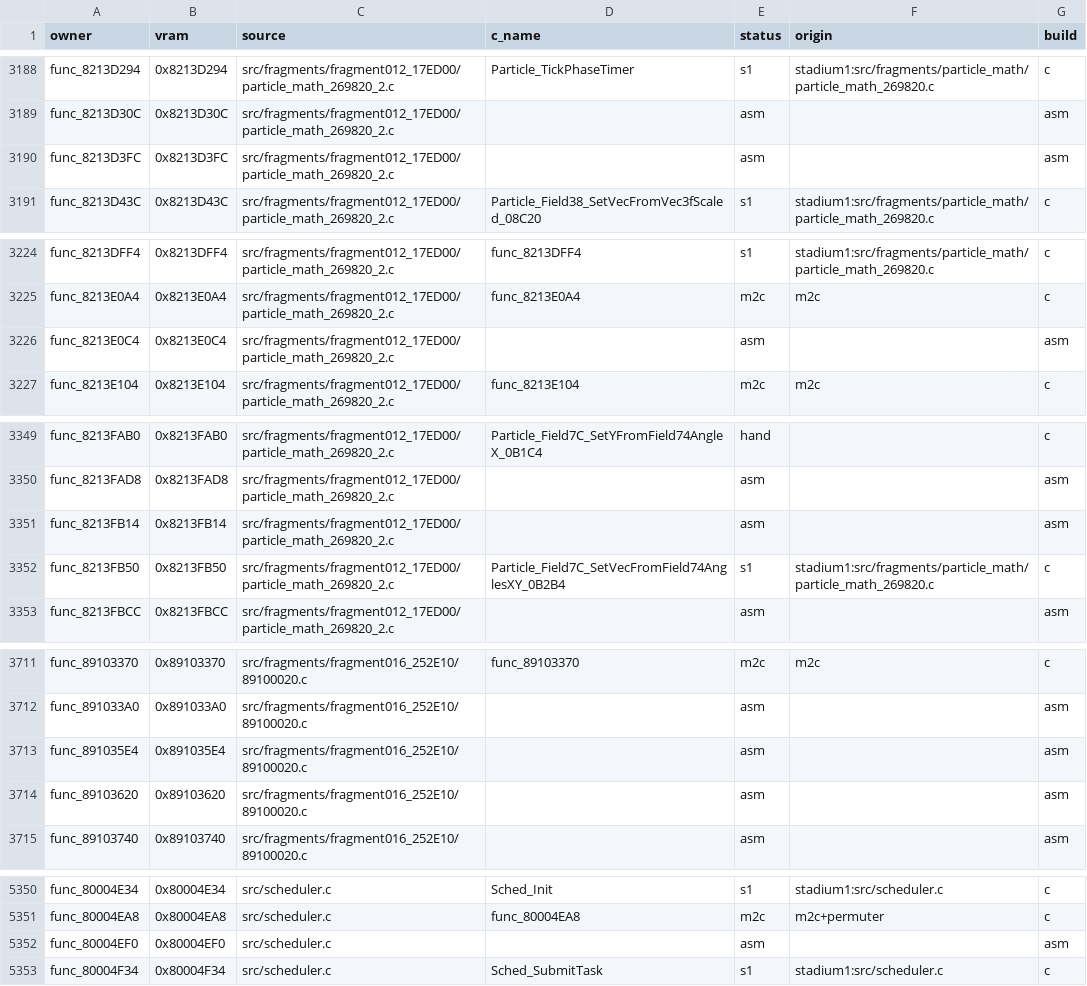
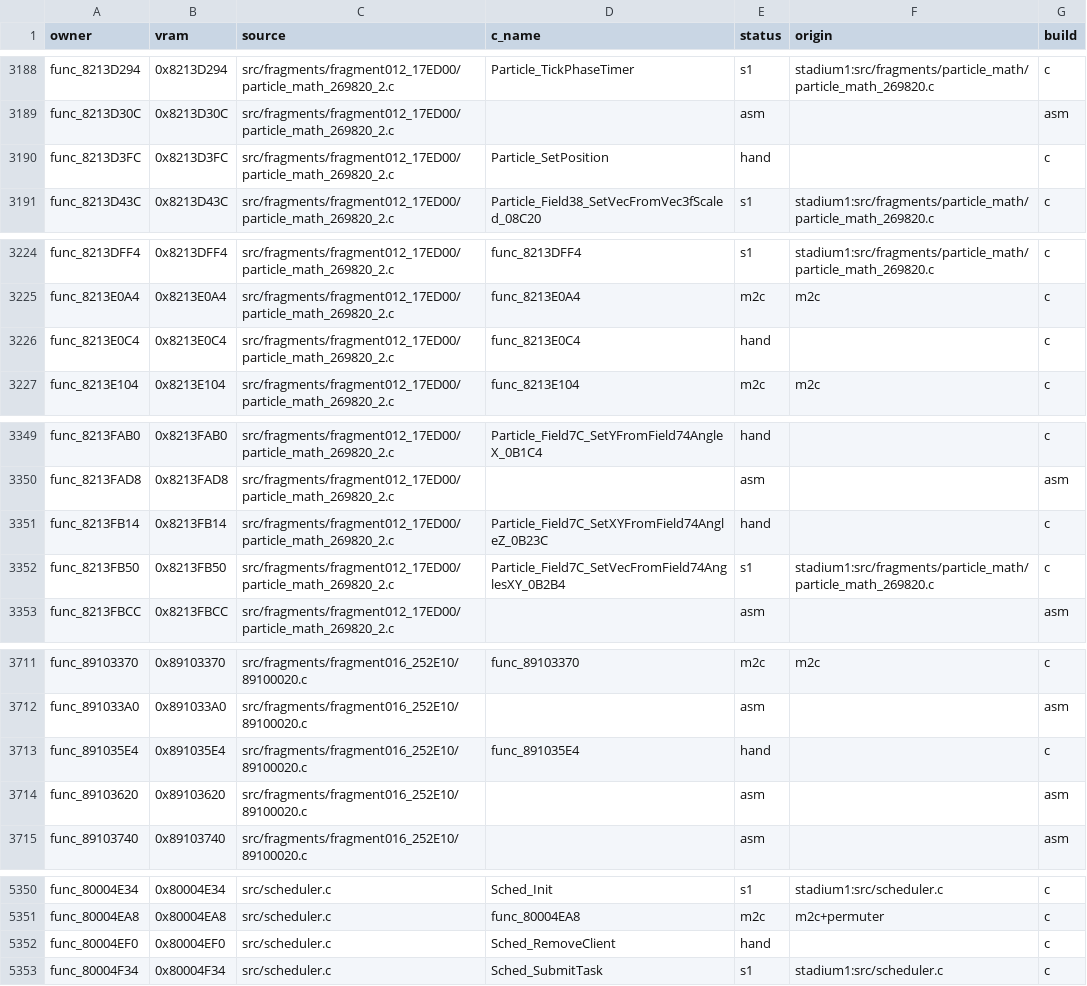
Before and after one commit to clearmoon247/pokestadium0, a CSV file: docs/function-matches.csv, drawn as a sheet; only a part is shown, gaps mark what is left out; the diff covers the shown part only.

```diff
--- a/docs/function-matches.csv
+++ b/docs/function-matches.csv
@@ -3189,3 +3189,3 @@ func_8213D294,0x8213D294,src/fragments/fragment012_17ED00/particle_math_269820_2
 func_8213D30C,0x8213D30C,src/fragments/fragment012_17ED00/particle_math_269820_2.c,,asm,,asm
-func_8213D3FC,0x8213D3FC,src/fragments/fragment012_17ED00/particle_math_269820_2.c,,asm,,asm
+func_8213D3FC,0x8213D3FC,src/fragments/fragment012_17ED00/particle_math_269820_2.c,Particle_SetPosition,hand,,c
 func_8213D43C,0x8213D43C,src/fragments/fragment012_17ED00/particle_math_269820_2.c,Particle_Field38_SetVecFromVec3fScaled_08C20,s1,stadium1:src/fragments/particle_math/particle_math_269820.c,c
@@ -3225,3 +3225,3 @@ func_8213DFF4,0x8213DFF4,src/fragments/fragment012_17ED00/particle_math_269820_2
 func_8213E0A4,0x8213E0A4,src/fragments/fragment012_17ED00/particle_math_269820_2.c,func_8213E0A4,m2c,m2c,c
-func_8213E0C4,0x8213E0C4,src/fragments/fragment012_17ED00/particle_math_269820_2.c,,asm,,asm
+func_8213E0C4,0x8213E0C4,src/fragments/fragment012_17ED00/particle_math_269820_2.c,func_8213E0C4,hand,,c
 func_8213E104,0x8213E104,src/fragments/fragment012_17ED00/particle_math_269820_2.c,func_8213E104,m2c,m2c,c
@@ -3350,3 +3350,3 @@ func_8213FAB0,0x8213FAB0,src/fragments/fragment012_17ED00/particle_math_269820_2
 func_8213FAD8,0x8213FAD8,src/fragments/fragment012_17ED00/particle_math_269820_2.c,,asm,,asm
-func_8213FB14,0x8213FB14,src/fragments/fragment012_17ED00/particle_math_269820_2.c,,asm,,asm
+func_8213FB14,0x8213FB14,src/fragments/fragment012_17ED00/particle_math_269820_2.c,Particle_Field7C_SetXYFromField74AngleZ_0B23C,hand,,c
 func_8213FB50,0x8213FB50,src/fragments/fragment012_17ED00/particle_math_269820_2.c,Particle_Field7C_SetVecFromField74AnglesXY_0B2B4,s1,stadium1:src/fragments/particle_math/particle_math_269820.c,c
@@ -3712,3 +3712,3 @@ func_89103370,0x89103370,src/fragments/fragment016_252E10/89100020.c,func_891033
 func_891033A0,0x891033A0,src/fragments/fragment016_252E10/89100020.c,,asm,,asm
-func_891035E4,0x891035E4,src/fragments/fragment016_252E10/89100020.c,,asm,,asm
+func_891035E4,0x891035E4,src/fragments/fragment016_252E10/89100020.c,func_891035E4,hand,,c
 func_89103620,0x89103620,src/fragments/fragment016_252E10/89100020.c,,asm,,asm
@@ -5351,3 +5351,3 @@ func_80004E34,0x80004E34,src/scheduler.c,Sched_Init,s1,stadium1:src/scheduler.c,
 func_80004EA8,0x80004EA8,src/scheduler.c,func_80004EA8,m2c,m2c+permuter,c
-func_80004EF0,0x80004EF0,src/scheduler.c,,asm,,asm
+func_80004EF0,0x80004EF0,src/scheduler.c,Sched_RemoveClient,hand,,c
 func_80004F34,0x80004F34,src/scheduler.c,Sched_SubmitTask,s1,stadium1:src/scheduler.c,c
```
Also changed, not shown: 24 edited cells elsewhere in this file, 10 other files.
